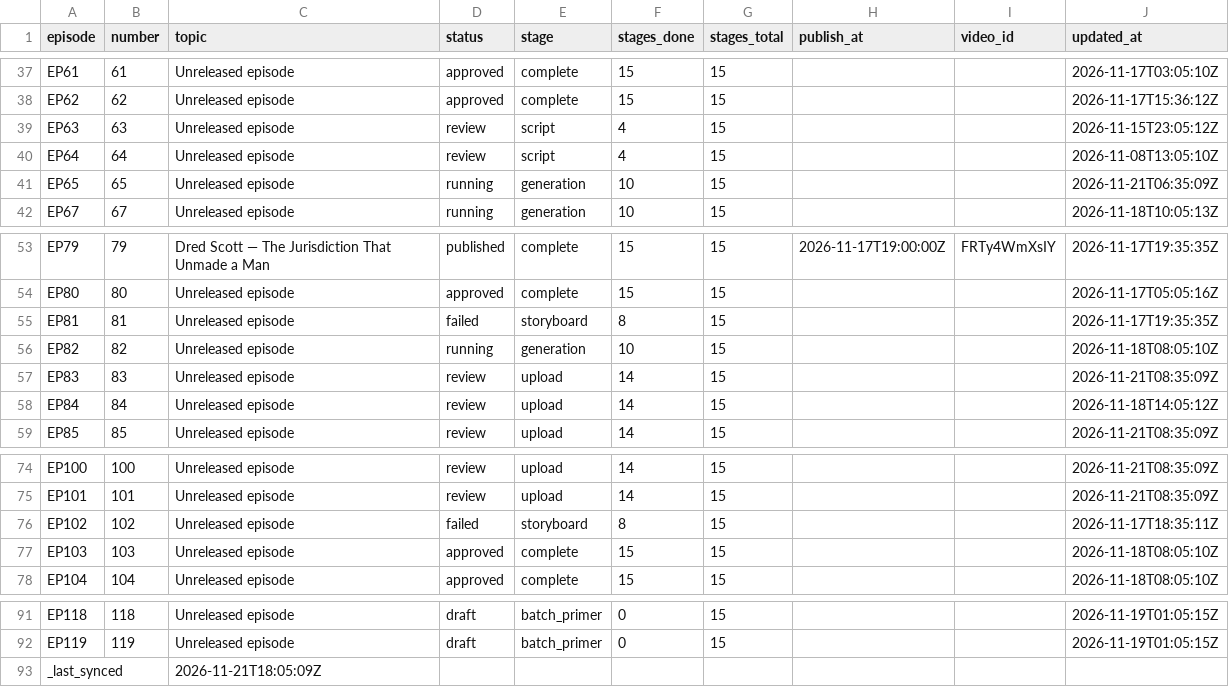
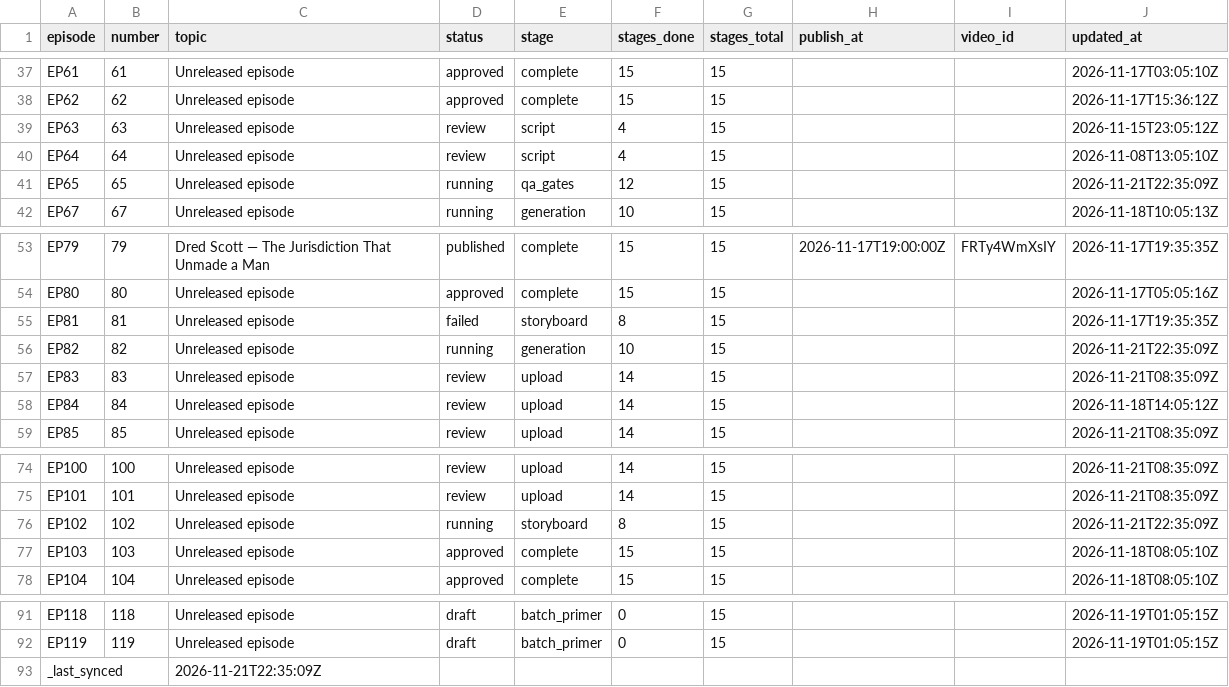
Before and after one commit to Dixon8303/ImaginariumOzone, a CSV file: status/production_status.csv, drawn as a sheet; only a part is shown, gaps mark what is left out.

Commit message:
sync: production status csv

```diff
--- a/status/production_status.csv
+++ b/status/production_status.csv
@@ -40,3 +40,3 @@ EP63,63,Unreleased episode,review,script,4,15,,,2026-11-15T23:05:12Z
 EP64,64,Unreleased episode,review,script,4,15,,,2026-11-08T13:05:10Z
-EP65,65,Unreleased episode,running,generation,10,15,,,2026-11-21T06:35:09Z
+EP65,65,Unreleased episode,running,qa_gates,12,15,,,2026-11-21T22:35:09Z
 EP67,67,Unreleased episode,running,generation,10,15,,,2026-11-18T10:05:13Z
@@ -55,3 +55,3 @@ EP80,80,Unreleased episode,approved,complete,15,15,,,2026-11-17T05:05:16Z
 EP81,81,Unreleased episode,failed,storyboard,8,15,,,2026-11-17T19:35:35Z
-EP82,82,Unreleased episode,running,generation,10,15,,,2026-11-18T08:05:10Z
+EP82,82,Unreleased episode,running,generation,10,15,,,2026-11-21T22:35:09Z
 EP83,83,Unreleased episode,review,upload,14,15,,,2026-11-21T08:35:09Z
@@ -75,3 +75,3 @@ EP100,100,Unreleased episode,review,upload,14,15,,,2026-11-21T08:35:09Z
 EP101,101,Unreleased episode,review,upload,14,15,,,2026-11-21T08:35:09Z
-EP102,102,Unreleased episode,failed,storyboard,8,15,,,2026-11-17T18:35:11Z
+EP102,102,Unreleased episode,running,storyboard,8,15,,,2026-11-21T22:35:09Z
 EP103,103,Unreleased episode,approved,complete,15,15,,,2026-11-18T08:05:10Z
@@ -92,2 +92,2 @@ EP118,118,Unreleased episode,draft,batch_primer,0,15,,,2026-11-19T01:05:15Z
 EP119,119,Unreleased episode,draft,batch_primer,0,15,,,2026-11-19T01:05:15Z
-_last_synced,,2026-11-21T18:05:09Z,,,,,,,
+_last_synced,,2026-11-21T22:35:09Z,,,,,,,
```
